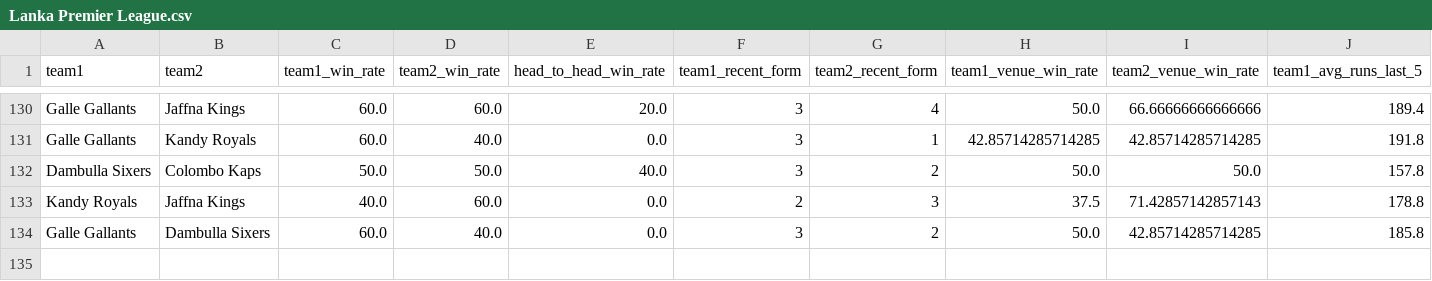
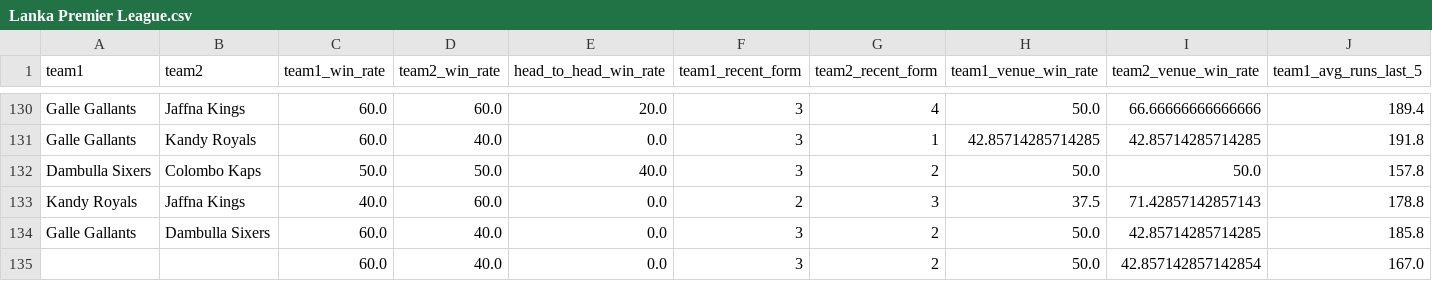
Before and after one commit to adichikate1/T20_Cricket-Predictor, a CSV file: static/data/Lanka Premier League.csv, drawn as a sheet; only a part is shown, gaps mark what is left out; rows hold the shown columns only; the diff names each change by its address in the sheet, - before the commit and + after, or states it on an @@ line.

Commit message:
Added new match

```diff
--- a/static/data/Lanka Premier League.csv
+++ b/static/data/Lanka Premier League.csv
+row 135:  |  | 60.0 | 40.0 | 0.0 | 3 | 2 | 50.0 | 42.857142857142854 | 167.0
```
